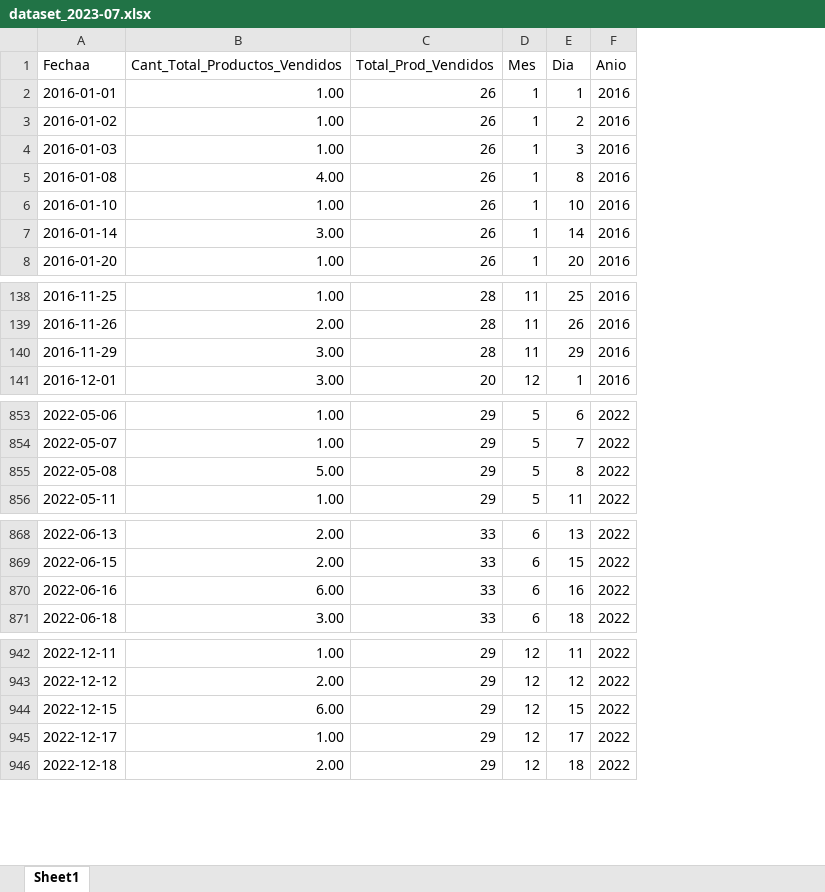
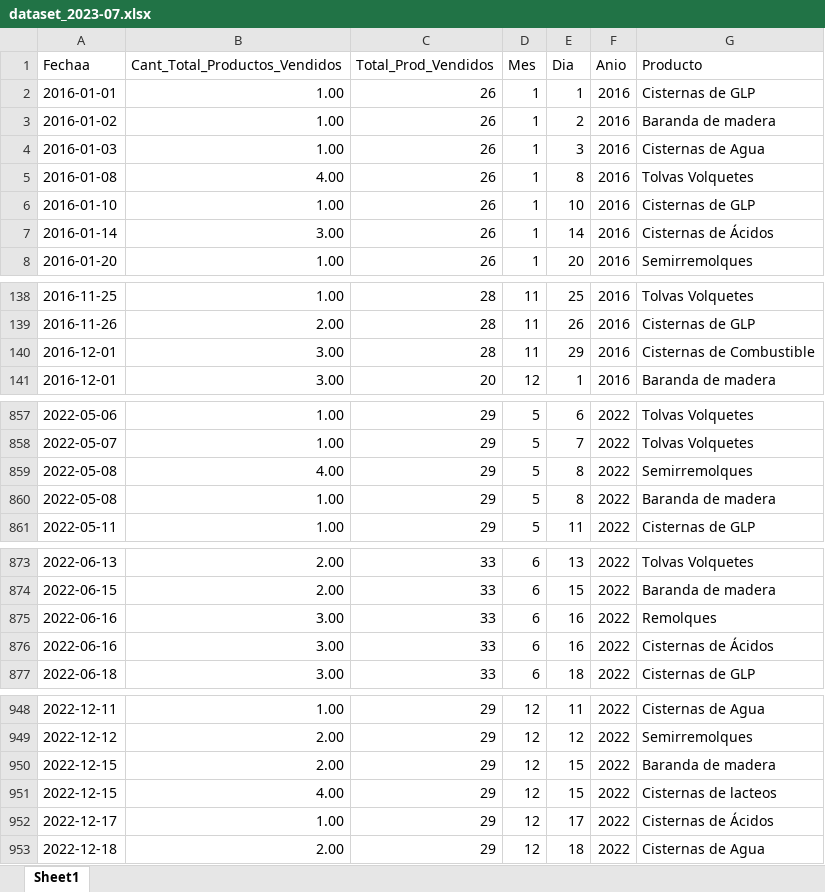
Before and after one commit to richard-usmp/predictive_software, an Excel workbook: Dataset/dataset_2023-07.xlsx, sheet Sheet1, drawn as a sheet; only a part is shown, gaps mark what is left out; values as stored, in another font and other column widths than the file's, no cell formats; addresses are those after the commit; the diff covers the shown part only; the diff names each change by its address in the sheet, - before the commit and + after, or states it on an @@ line.

```diff
--- a/Dataset/dataset_2023-07.xlsx (sheet Sheet1)
+++ b/Dataset/dataset_2023-07.xlsx (sheet Sheet1)
+column G (Producto), rows 2-8: Cisternas de GLP | Baranda de madera | Cisternas de Agua | Tolvas Volquetes | Cisternas de GLP | Cisternas de Ácidos | Semirremolques; rows 138-141: Tolvas Volquetes | Cisternas de GLP | Cisternas de Combustible | Baranda de madera; rows 857-859: Tolvas Volquetes | Tolvas Volquetes | Semirremolques; row 861: Cisternas de GLP; rows 873-875: Tolvas Volquetes | Baranda de madera | Remolques; row 877: Cisternas de GLP; rows 948-950: Cisternas de Agua | Semirremolques | Baranda de madera; rows 952-953: Cisternas de Ácidos | Cisternas de Agua
-A140 (Fechaa): 2016-11-29
+A140 (Fechaa): 2016-12-01
-B859 (Cant_Total_Productos_Vendidos): 5.00
+B859 (Cant_Total_Productos_Vendidos): 4.00
+row 860: 2022-05-08 | 1.00 | 29 | 5 | 8 | 2022 | Baranda de madera
-B875 (Cant_Total_Productos_Vendidos): 6.00
+B875 (Cant_Total_Productos_Vendidos): 3.00
+row 876: 2022-06-16 | 3.00 | 33 | 6 | 16 | 2022 | Cisternas de Ácidos
-B950 (Cant_Total_Productos_Vendidos): 6.00
+B950 (Cant_Total_Productos_Vendidos): 2.00
+row 951: 2022-12-15 | 4.00 | 29 | 12 | 15 | 2022 | Cisternas de lacteos
```
Also changed, not shown: 4 added rows, 2 removed rows and 4 edited cells elsewhere in this sheet, cell formats, 3 other files.
